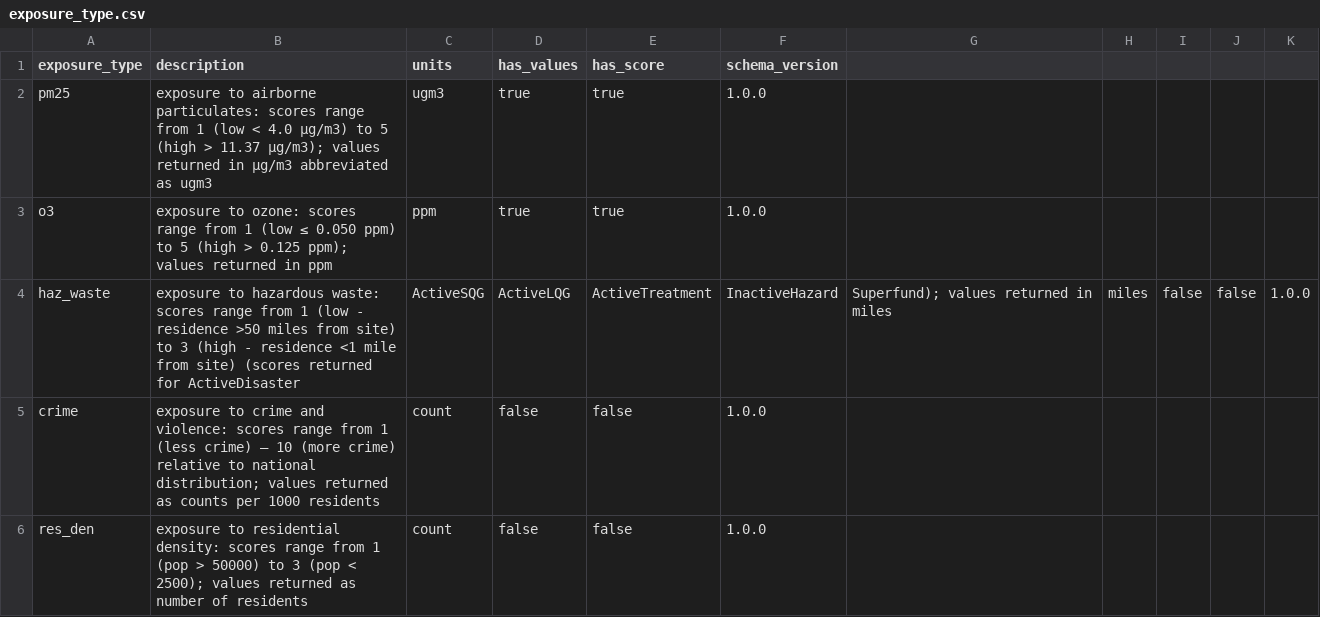
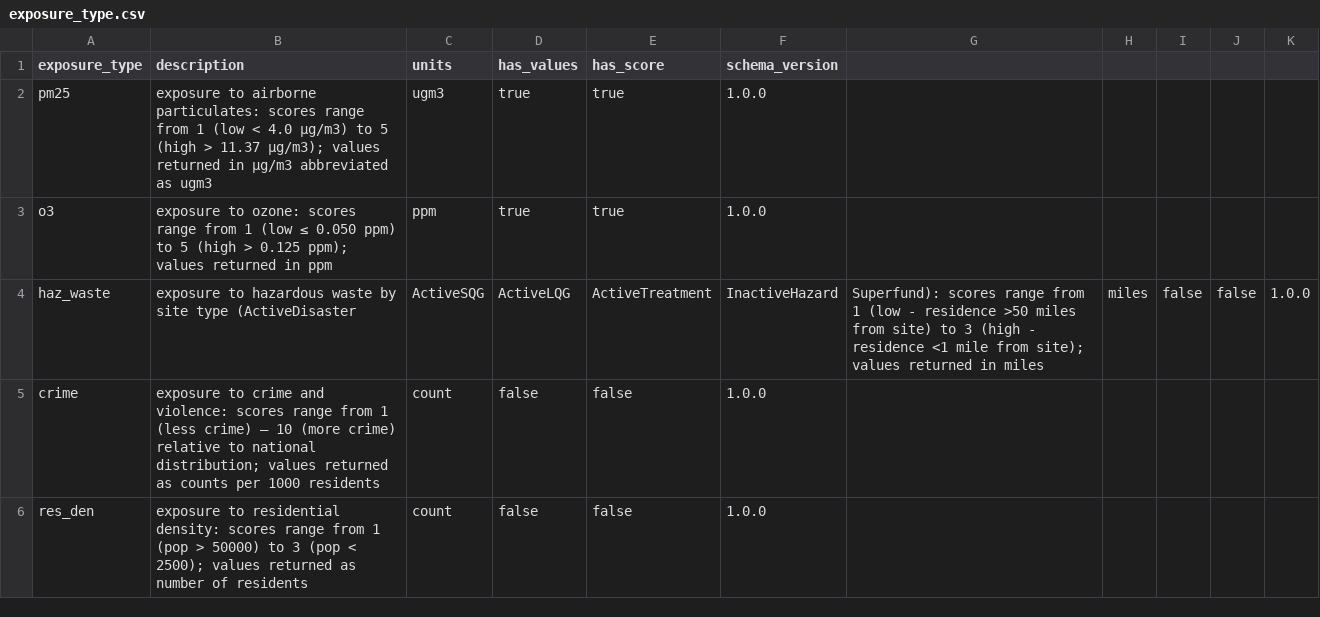
Before and after one commit to lstillwe/exposures-api, a CSV file: sample-data/exposure_types/exposure_type.csv, drawn as a sheet; only a part is shown.

Commit message:
Update exposure_type.csv

```diff
--- a/sample-data/exposure_types/exposure_type.csv
+++ b/sample-data/exposure_types/exposure_type.csv
@@ -3,3 +3,3 @@ pm25,exposure to airborne particulates: scores range from 1 (low < 4.0 μg/m3) t
 o3,exposure to ozone: scores range from 1 (low ≤ 0.050 ppm) to 5 (high > 0.125 ppm); values returned in ppm,ppm,true,true,1.0.0
-haz_waste,exposure to hazardous waste: scores range from 1 (low - residence >50 miles from site) to 3 (high - residence <1 mile from site) (scores returned for ActiveDisaster, ActiveSQG, ActiveLQG, ActiveTreatment, InactiveHazard, Superfund); values returned in miles,miles,false,false,1.0.0
+haz_waste,exposure to hazardous waste by site type (ActiveDisaster, ActiveSQG, ActiveLQG, ActiveTreatment, InactiveHazard, Superfund): scores range from 1 (low - residence >50 miles from site) to 3 (high - residence <1 mile from site); values returned in miles,miles,false,false,1.0.0
 crime,exposure to crime and violence: scores range from 1 (less crime) – 10 (more crime) relative to national distribution; values returned as counts per 1000 residents,count,false,false,1.0.0
```
